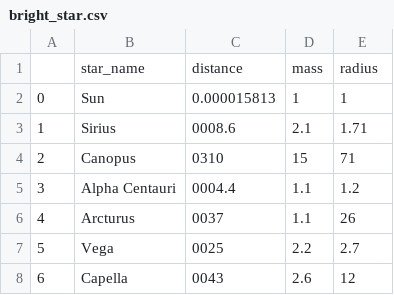
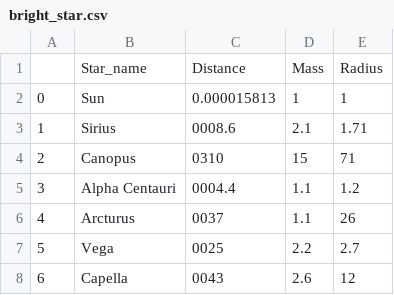
Before and after one commit to tarun2008/Data-Merging, a CSV file: bright_star.csv, drawn as a sheet; only a part is shown.

Commit message:
Update bright_star.csv

```diff
--- a/bright_star.csv
+++ b/bright_star.csv
@@ -1,2 +1,2 @@
-,star_name,distance,mass,radius
+,Star_name,Distance,Mass,Radius
 0,Sun,0.000015813,1,1
```
